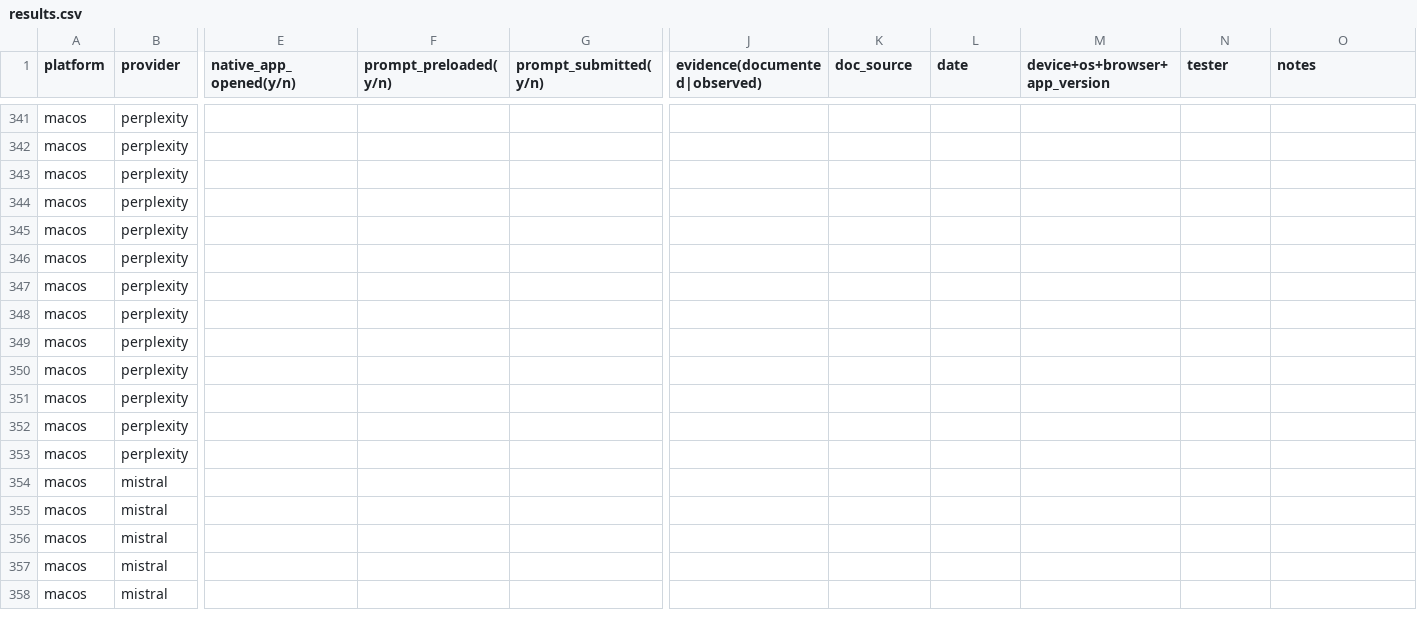
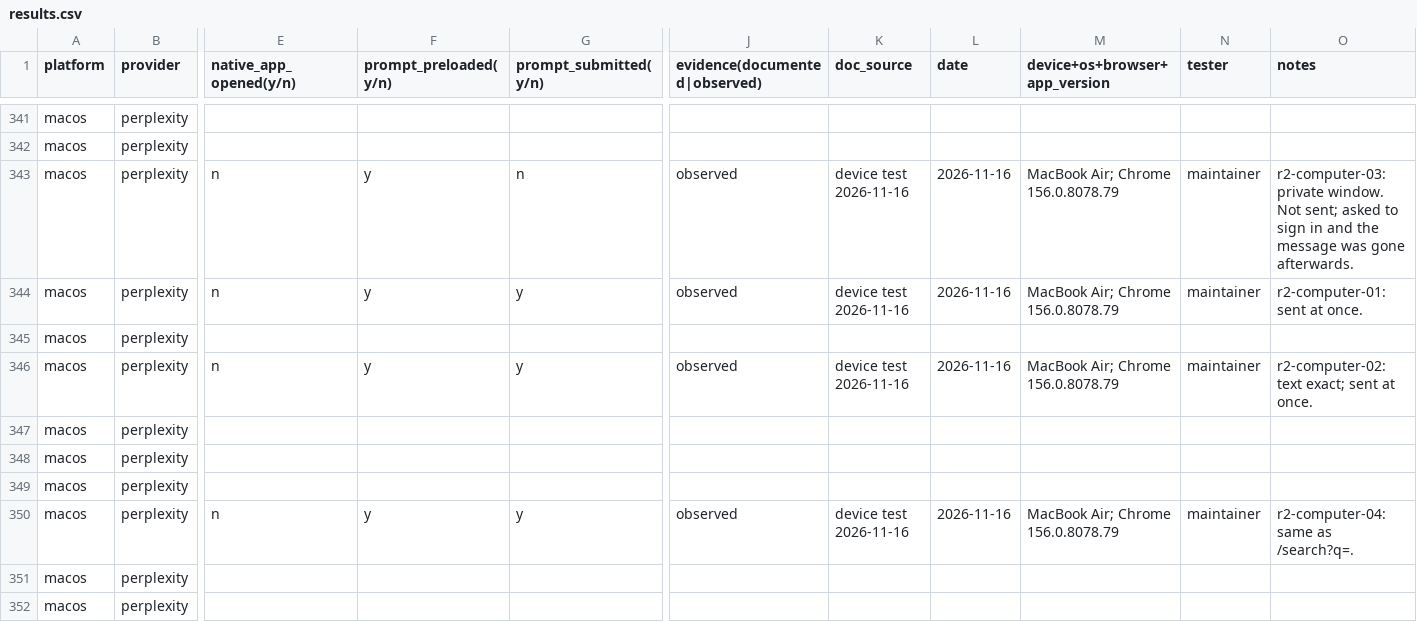
Before and after one commit to ail-spec/ail, a CSV file: compatibility/results.csv, drawn as a sheet; only a part is shown, gaps mark what is left out; the shorter side is filled out with more unchanged rows; removed rows and columns are numbered as before the commit, all else as after; rows hold the shown columns only; the diff covers the shown part only; the diff names each change by its address in the sheet, - before the commit and + after, or states it on an @@ line.

```diff
--- a/compatibility/results.csv
+++ b/compatibility/results.csv
-row 343: macos | perplexity
+row 343: macos | perplexity | n | y | n | observed | device test 2026-11-16 | 2026-11-16 | MacBook Air; Chrome 156.0.8078.79 | maintainer | r2-computer-03: private window. Not sent; asked to sign in and the message was gone afterwards.
-E344 (native_app_opened(y/n)): (empty)
+E344 (native_app_opened(y/n)): n
-F344 (prompt_preloaded(y/n)): (empty)
+F344 (prompt_preloaded(y/n)): y
-G344 (prompt_submitted(y/n)): (empty)
+G344 (prompt_submitted(y/n)): y
-J344 (evidence(documented|observed)): (empty)
+J344 (evidence(documented|observed)): observed
-K344 (doc_source): (empty)
+K344 (doc_source): device test 2026-11-16
-L344 (date): (empty)
+L344 (date): 2026-11-16
-M344 (device+os+browser+app_version): (empty)
+M344 (device+os+browser+app_version): MacBook Air; Chrome 156.0.8078.79
-N344 (tester): (empty)
+N344 (tester): maintainer
-O344 (notes): (empty)
+O344 (notes): r2-computer-01: sent at once.
-E346 (native_app_opened(y/n)): (empty)
+E346 (native_app_opened(y/n)): n
-F346 (prompt_preloaded(y/n)): (empty)
+F346 (prompt_preloaded(y/n)): y
-G346 (prompt_submitted(y/n)): (empty)
+G346 (prompt_submitted(y/n)): y
-J346 (evidence(documented|observed)): (empty)
+J346 (evidence(documented|observed)): observed
-K346 (doc_source): (empty)
+K346 (doc_source): device test 2026-11-16
-L346 (date): (empty)
+L346 (date): 2026-11-16
-M346 (device+os+browser+app_version): (empty)
+M346 (device+os+browser+app_version): MacBook Air; Chrome 156.0.8078.79
-N346 (tester): (empty)
+N346 (tester): maintainer
-O346 (notes): (empty)
+O346 (notes): r2-computer-02: text exact; sent at once.
-E350 (native_app_opened(y/n)): (empty)
+E350 (native_app_opened(y/n)): n
-F350 (prompt_preloaded(y/n)): (empty)
+F350 (prompt_preloaded(y/n)): y
-G350 (prompt_submitted(y/n)): (empty)
+G350 (prompt_submitted(y/n)): y
-J350 (evidence(documented|observed)): (empty)
+J350 (evidence(documented|observed)): observed
-K350 (doc_source): (empty)
+K350 (doc_source): device test 2026-11-16
-L350 (date): (empty)
+L350 (date): 2026-11-16
-M350 (device+os+browser+app_version): (empty)
+M350 (device+os+browser+app_version): MacBook Air; Chrome 156.0.8078.79
-N350 (tester): (empty)
+N350 (tester): maintainer
-O350 (notes): (empty)
+O350 (notes): r2-computer-04: same as /search?q=.
```
Also changed, not shown: 3 added rows, 3 removed rows and 81 edited cells elsewhere in this file, 8 other files.
